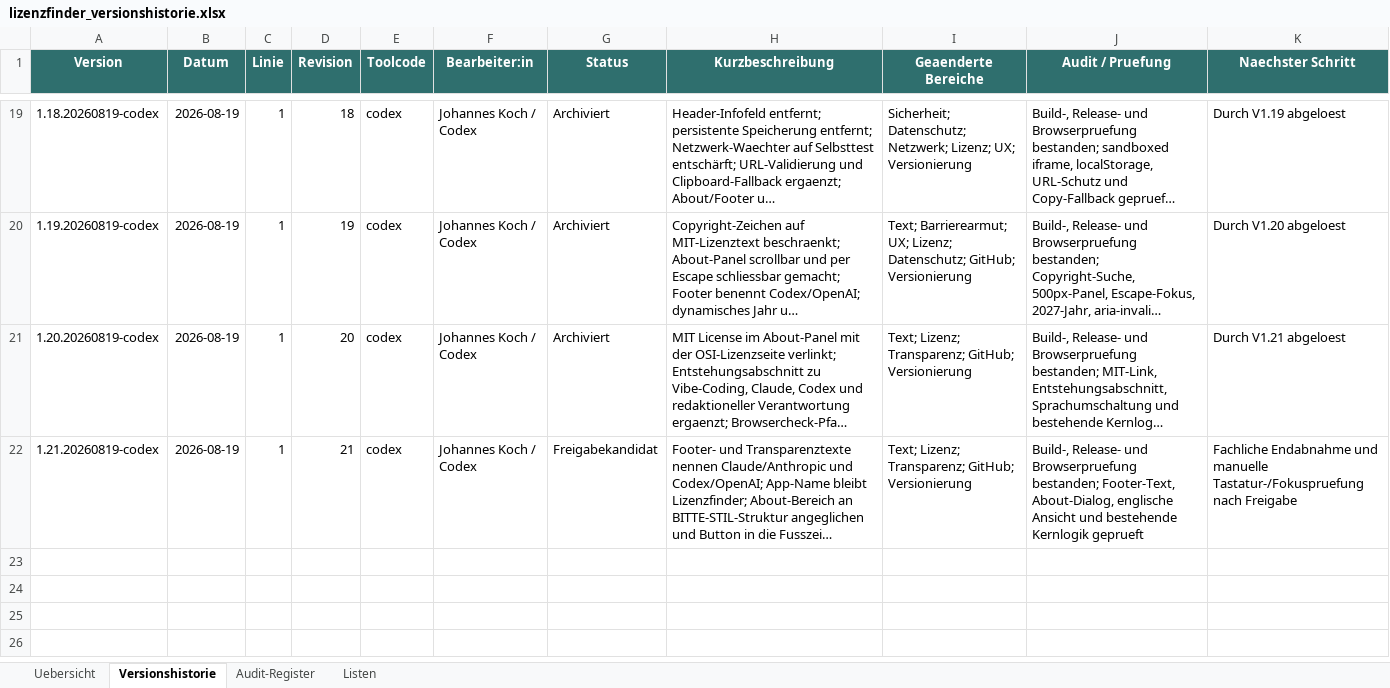
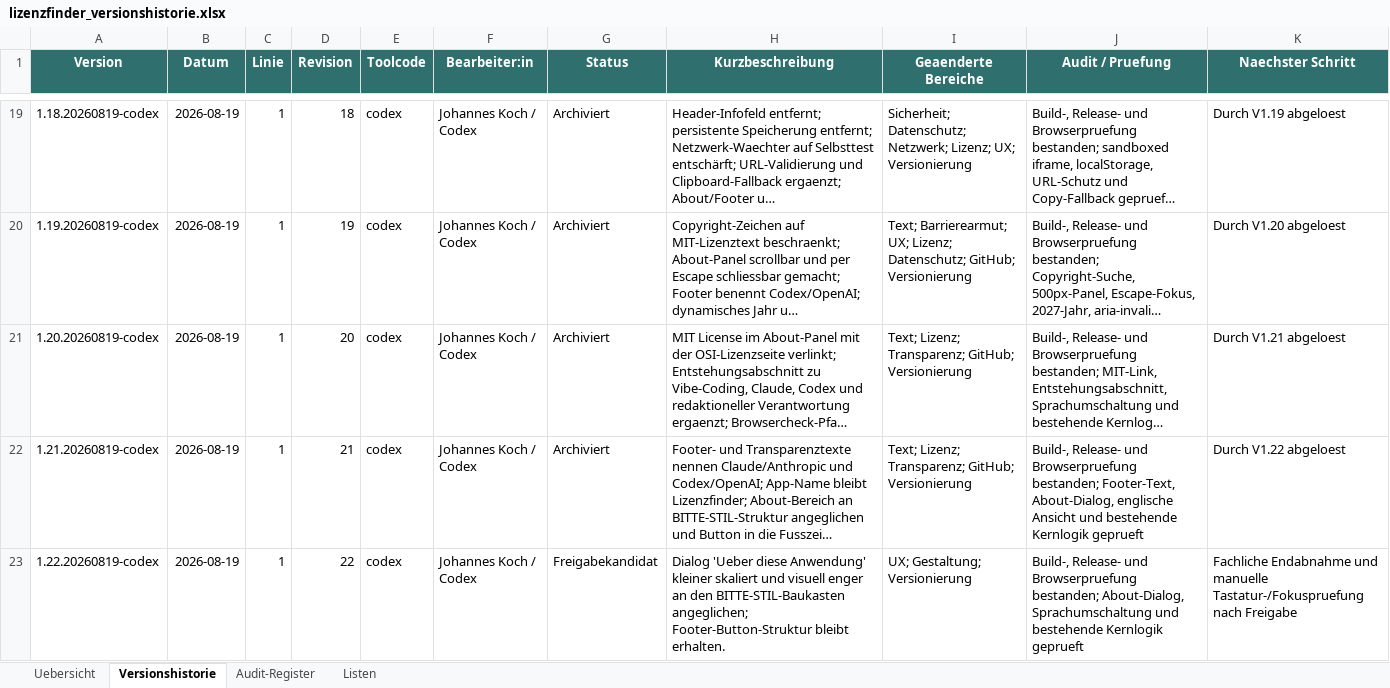
Before and after one commit to HalloJohannes/Lizenzfinder, an Excel workbook: versions/aenderungshistorie/lizenzfinder_versionshistorie.xlsx, sheet Versionshistorie, drawn as a sheet; only a part is shown, gaps mark what is left out; long unchanged cells end in …; values as stored, in another font and other column widths than the file's, no borders; the diff names each change by its address in the sheet, - before the commit and + after, or states it on an @@ line.

Commit message:
Release Lizenzfinder V1.22 Dialogskalierung

```diff
--- a/versions/aenderungshistorie/lizenzfinder_versionshistorie.xlsx (sheet Versionshistorie)
+++ b/versions/aenderungshistorie/lizenzfinder_versionshistorie.xlsx (sheet Versionshistorie)
-G22 (Status): Freigabekandidat
+G22 (Status): Archiviert
-K22 (Naechster Schritt): Fachliche Endabnahme und manuelle Tastatur-/Fokuspruefung nach Freigabe
+K22 (Naechster Schritt): Durch V1.22 abgeloest
+row 23: 1.22.20260819-codex | 2026-08-19 | 1 | 22 | codex | Johannes Koch / Codex | Freigabekandidat | Dialog 'Ueber diese Anwendung' kleiner skaliert und visuell enger an den BITTE-STIL-Baukasten angeglichen; Footer-Button-Struktur bleibt erhalten. | UX; Gestaltung; Versionierung | Build-, Release- und Browserpruefung bestanden; About-Dialog, Sprachumschaltung und bestehende Kernlogik geprueft | Fachliche Endabnahme und manuelle Tastatur-/Fokuspruefung nach Freigabe
```
Also changed, not shown: sheet Audit-Register, sheet Uebersicht, 18 other files.
